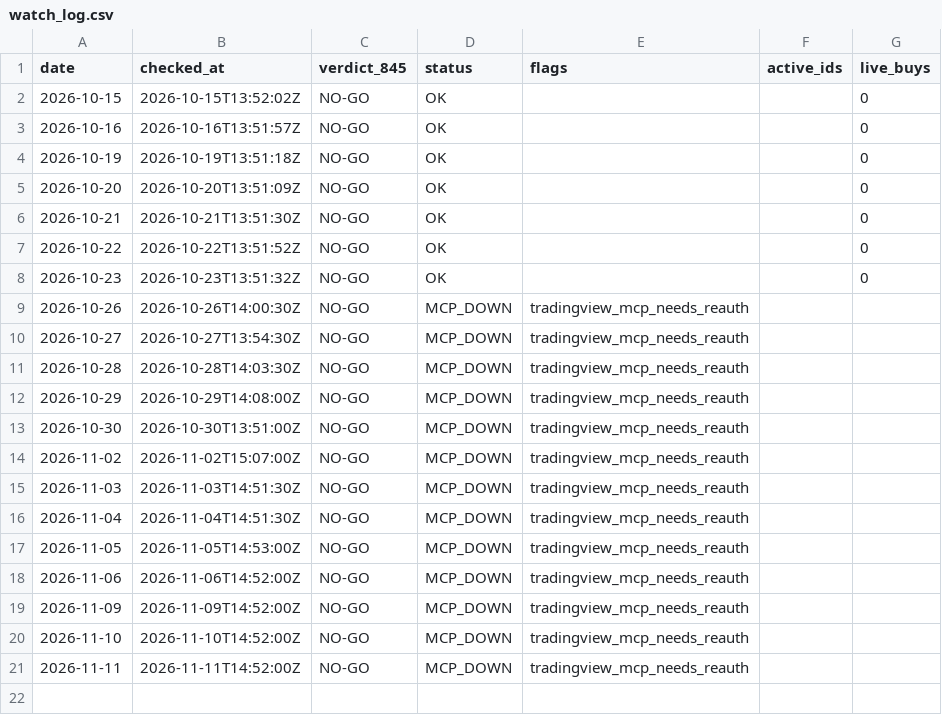
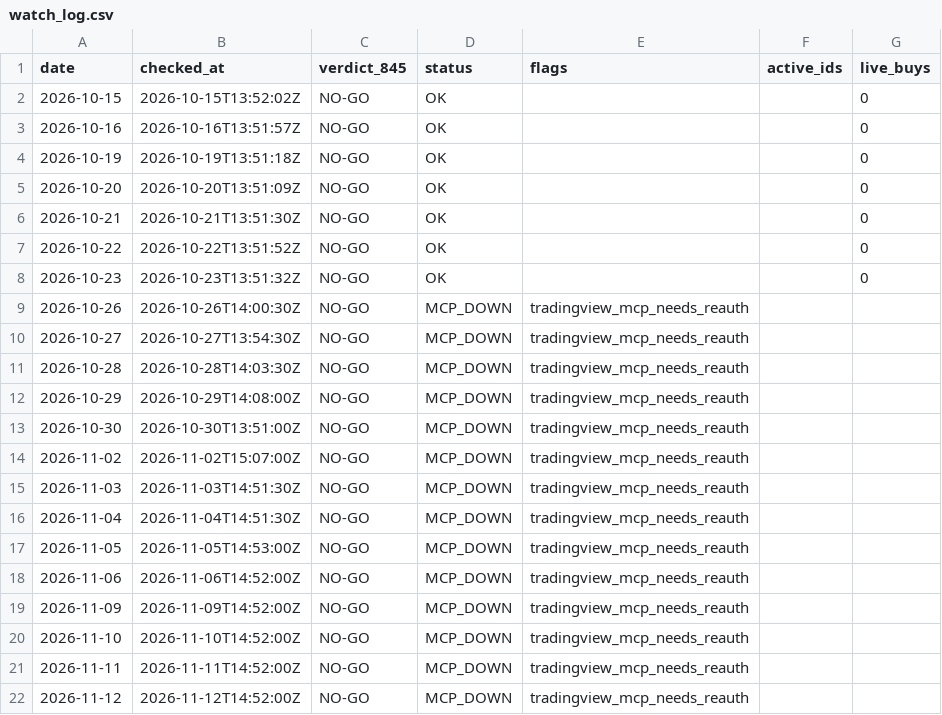
Before and after one commit to tosodo/QuantC, a CSV file: research/orb_breakout/ops/watch_log.csv, drawn as a sheet; the diff names each change by its address in the sheet, - before the commit and + after, or states it on an @@ line.

```diff
--- a/research/orb_breakout/ops/watch_log.csv
+++ b/research/orb_breakout/ops/watch_log.csv
+row 22: 2026-11-12 | 2026-11-12T14:52:00Z | NO-GO | MCP_DOWN | tradingview_mcp_needs_reauth
```
